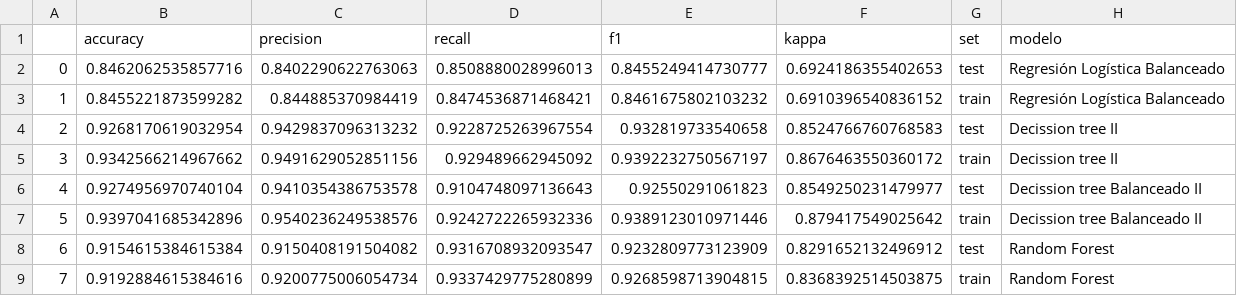
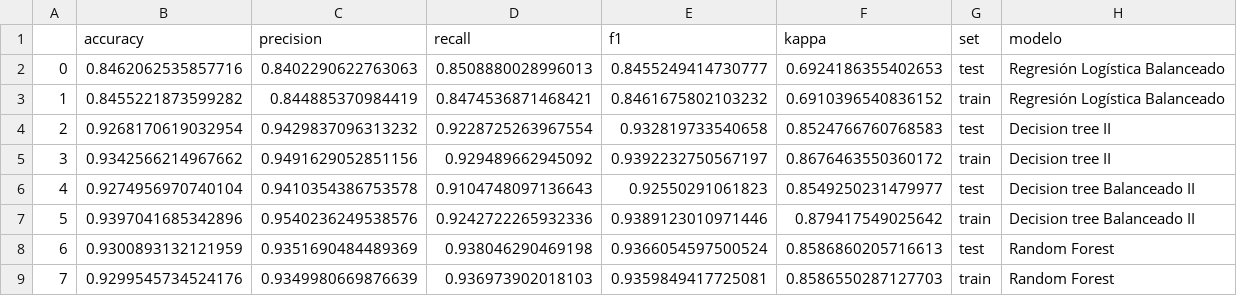
Before and after one commit to Adalab/promo-d-da-modulo3-sprint1-laura-maitane, a CSV file: regresion-logistica/datos/resultados_satisfaction_RF.csv, drawn as a sheet.

```diff
--- a/regresion-logistica/datos/resultados_satisfaction_RF.csv
+++ b/regresion-logistica/datos/resultados_satisfaction_RF.csv
@@ -3,7 +3,7 @@
 1,0.8455221873599282,0.844885370984419,0.8474536871468421,0.8461675802103232,0.6910396540836152,train,Regresión Logística Balanceado
-2,0.9268170619032954,0.9429837096313232,0.9228725263967554,0.932819733540658,0.8524766760768583,test,Decission tree II
-3,0.9342566214967662,0.9491629052851156,0.929489662945092,0.9392232750567197,0.8676463550360172,train,Decission tree II
-4,0.9274956970740104,0.9410354386753578,0.9104748097136643,0.92550291061823,0.8549250231479977,test,Decission tree Balanceado II
-5,0.9397041685342896,0.9540236249538576,0.9242722265932336,0.9389123010971446,0.879417549025642,train,Decission tree Balanceado II
-6,0.9154615384615384,0.9150408191504082,0.9316708932093547,0.9232809773123909,0.8291652132496912,test,Random Forest
-7,0.9192884615384616,0.9200775006054734,0.9337429775280899,0.9268598713904815,0.8368392514503875,train,Random Forest
+2,0.9268170619032954,0.9429837096313232,0.9228725263967554,0.932819733540658,0.8524766760768583,test,Decision tree II
+3,0.9342566214967662,0.9491629052851156,0.929489662945092,0.9392232750567197,0.8676463550360172,train,Decision tree II
+4,0.9274956970740104,0.9410354386753578,0.9104748097136643,0.92550291061823,0.8549250231479977,test,Decision tree Balanceado II
+5,0.9397041685342896,0.9540236249538576,0.9242722265932336,0.9389123010971446,0.879417549025642,train,Decision tree Balanceado II
+6,0.9300893132121959,0.9351690484489369,0.938046290469198,0.9366054597500524,0.8586860205716613,test,Random Forest
+7,0.9299545734524176,0.9349980669876639,0.936973902018103,0.9359849417725081,0.8586550287127703,train,Random Forest
```
Also changed, not shown: 2 other files.
